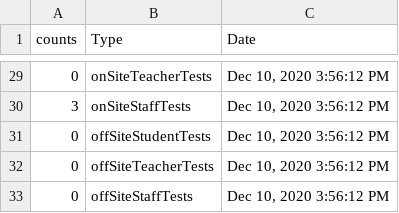
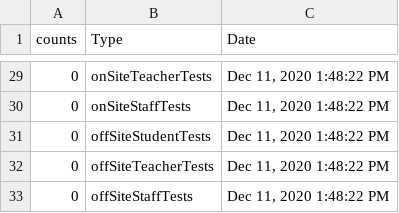
Before and after one commit to samedelstein/Onondaga_COVID, a CSV file: data/SCSD_TodayCounts.csv, drawn as a sheet; only a part is shown, gaps mark what is left out; the diff covers the shown part only.

```diff
--- a/data/SCSD_TodayCounts.csv
+++ b/data/SCSD_TodayCounts.csv
@@ -29,5 +29,5 @@
-0,"onSiteTeacherTests","Dec 10, 2020 3:56:12 PM"
-3,"onSiteStaffTests","Dec 10, 2020 3:56:12 PM"
-0,"offSiteStudentTests","Dec 10, 2020 3:56:12 PM"
-0,"offSiteTeacherTests","Dec 10, 2020 3:56:12 PM"
-0,"offSiteStaffTests","Dec 10, 2020 3:56:12 PM"
+0,"onSiteTeacherTests","Dec 11, 2020 1:48:22 PM"
+0,"onSiteStaffTests","Dec 11, 2020 1:48:22 PM"
+0,"offSiteStudentTests","Dec 11, 2020 1:48:22 PM"
+0,"offSiteTeacherTests","Dec 11, 2020 1:48:22 PM"
+0,"offSiteStaffTests","Dec 11, 2020 1:48:22 PM"
```
Also changed, not shown: 42 edited cells elsewhere in this file, data/Onondaga_County_Hospitalizations.csv, data/State_Onondaga_COVID.csv, 37 other files.
